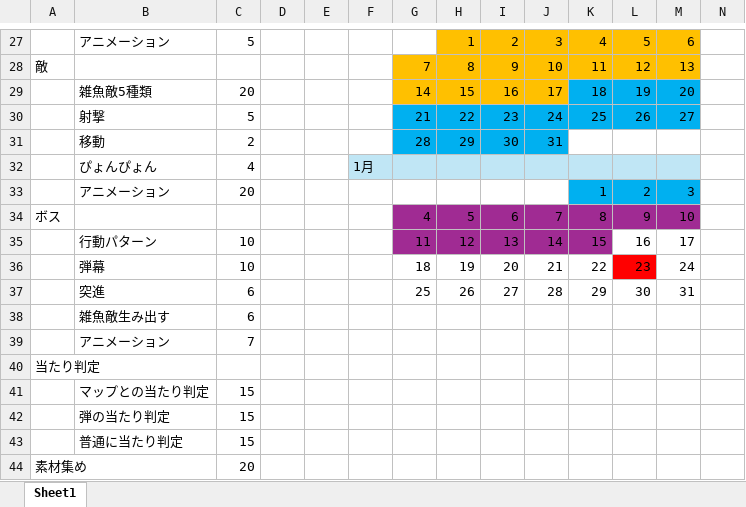
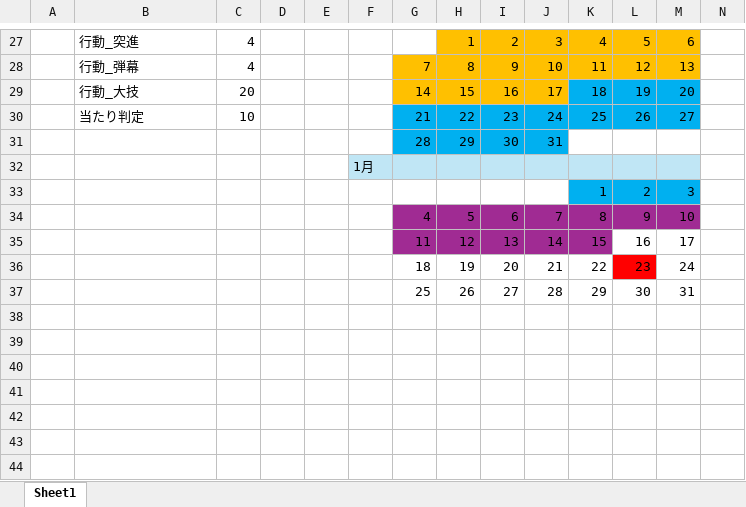
Before and after one commit to Tiger5286/WinterGame_2025, an Excel workbook: コスト表.xlsx, sheet Sheet1, drawn as a sheet; only a part is shown, gaps mark what is left out; values as stored, in another font and other column widths than the file's, no borders; removed rows and columns are numbered as before the commit, all else as after; rows hold the shown columns only; the diff covers the shown part only; the diff names each change by its address in the sheet, - before the commit and + after, or states it on an @@ line.

```diff
--- a/コスト表.xlsx (sheet Sheet1)
+++ b/コスト表.xlsx (sheet Sheet1)
-B27: アニメーション
+B27: 行動_突進
-C27: 5
+C27: 4
-A28: 敵
+A28: (empty)
-B28: (empty)
+B28: 行動_弾幕
-C28: (empty)
+C28: 4
-B29: 雑魚敵5種類
+B29: 行動_大技
-B30: 射撃
+B30: 当たり判定
-C30: 5
+C30: 10
-B31: 移動
+B31: (empty)
-C31: 2
+C31: (empty)
-row 32:  | ぴょんぴょん | 4 |  |  | 1月
+row 32:  |  |  |  |  | 1月
-B33: アニメーション
+B33: (empty)
-C33: 20
+C33: (empty)
-A34: ボス
+A34: (empty)
-B35: 行動パターン
+B35: (empty)
-C35:C36: 10
+C35:C36: (empty)
-B36: 弾幕
+B36: (empty)
-B37: 突進
+B37: (empty)
-C37: 6
+C37: (empty)
-row 38:  | 雑魚敵生み出す | 6
-row 39:  | アニメーション | 7
-row 40: 当たり判定
-row 41:  | マップとの当たり判定 | 15
-row 42:  | 弾の当たり判定 | 15
-row 43:  | 普通に当たり判定 | 15
-row 44: 素材集め |  | 20
```
Also changed, not shown: 5 added rows, 5 removed rows and 22 edited cells elsewhere in this sheet.
